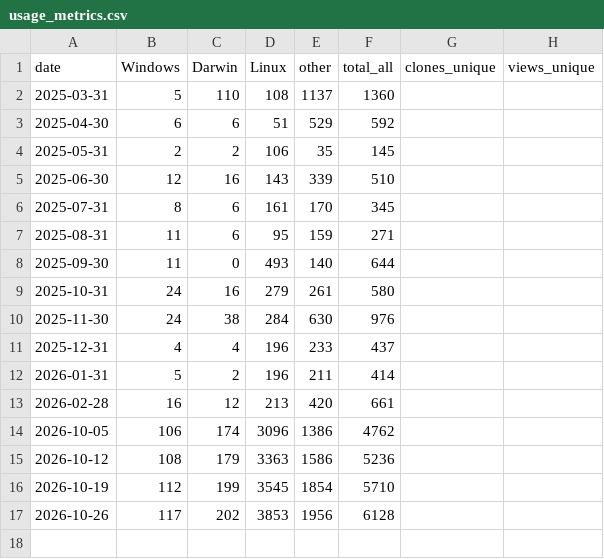
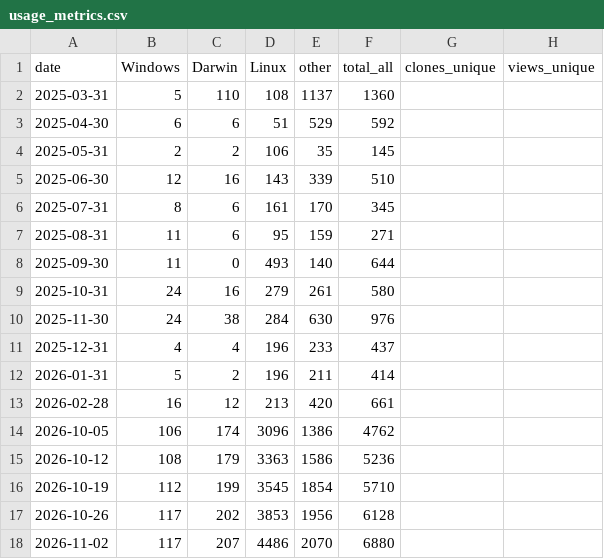
Before and after one commit to p3ace-0/whisp, a CSV file: .github/usage_metrics/usage_metrics.csv, drawn as a sheet; the diff names each change by its address in the sheet, - before the commit and + after, or states it on an @@ line.

```diff
--- a/.github/usage_metrics/usage_metrics.csv
+++ b/.github/usage_metrics/usage_metrics.csv
+row 18: 2026-11-02 | 117 | 207 | 4486 | 2070 | 6880
```
Also changed, not shown: 1 other file.
